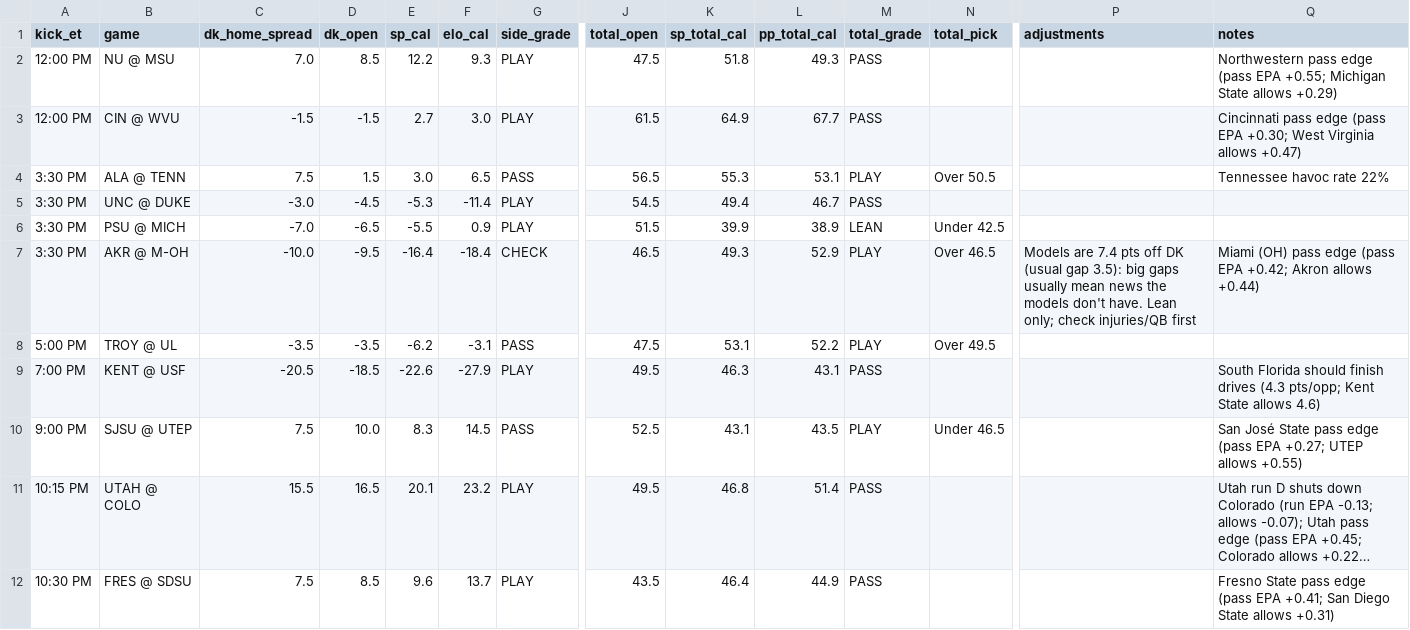
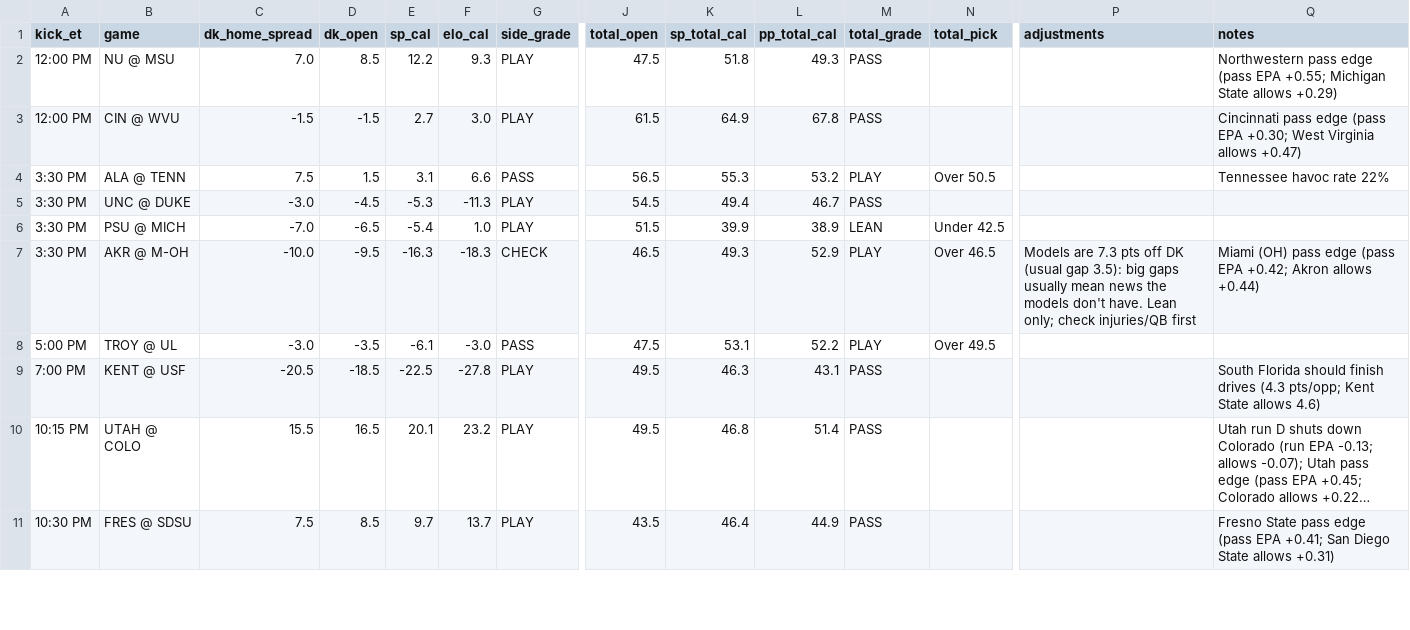
Before and after one commit to tdfarrell/betting-research, a CSV file: data/boards/cfb_2026-10-17.csv, drawn as a sheet; only a part is shown, gaps mark what is left out; long unchanged cells end in …; removed rows and columns are numbered as before the commit, all else as after; rows hold the shown columns only; the diff covers the shown part only; the diff names each change by its address in the sheet, - before the commit and + after, or states it on an @@ line.

```diff
--- a/data/boards/cfb_2026-10-17.csv
+++ b/data/boards/cfb_2026-10-17.csv
-L3 (pp_total_cal): 67.7
+L3 (pp_total_cal): 67.8
-E4 (sp_cal): 3.0
+E4 (sp_cal): 3.1
-F4 (elo_cal): 6.5
+F4 (elo_cal): 6.6
-L4 (pp_total_cal): 53.1
+L4 (pp_total_cal): 53.2
-F5 (elo_cal): -11.4
+F5 (elo_cal): -11.3
-E6 (sp_cal): -5.5
+E6 (sp_cal): -5.4
-F6 (elo_cal): 0.9
+F6 (elo_cal): 1.0
-E7 (sp_cal): -16.4
+E7 (sp_cal): -16.3
-F7 (elo_cal): -18.4
+F7 (elo_cal): -18.3
-P7 (adjustments): Models are 7.4 pts off…
+P7 (adjustments): Models are 7.3 pts off…
-C8 (dk_home_spread): -3.5
+C8 (dk_home_spread): -3.0
-E8 (sp_cal): -6.2
+E8 (sp_cal): -6.1
-F8 (elo_cal): -3.1
+F8 (elo_cal): -3.0
-E9 (sp_cal): -22.6
+E9 (sp_cal): -22.5
-F9 (elo_cal): -27.9
+F9 (elo_cal): -27.8
-row 10: 9:00 PM | SJSU @ UTEP | 7.5 | 10.0 | 8.3 | 14.5 | PASS | 52.5 | 43.1 | 43.5 | PLAY | Under 46.5 |  | San José State pass edge (pass EPA +0.27; UTEP allows +0.55)
-E11 (sp_cal): 9.6
+E11 (sp_cal): 9.7
```
Also changed, not shown: 2 added rows, 1 removed row and 56 edited cells elsewhere in this file, data/boards/nfl_2026_wk06.csv, data/grades/props_picks.csv, 34 other files.
